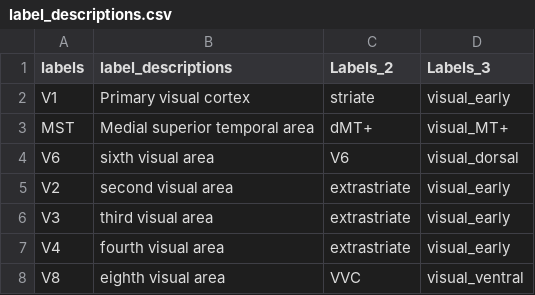
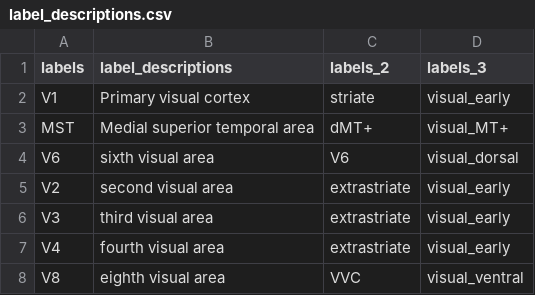
Before and after one commit to canlab/Neuroimaging_Pattern_Masks, a CSV file: Atlases_and_parcellations/2016_Glasser_Nature_HumanConnectomeParcellation/src/label_descriptions.csv, drawn as a sheet; only a part is shown.

Commit message:
Updated glasser atlas labels to include coarser parcellations

```diff
--- a/Atlases_and_parcellations/2016_Glasser_Nature_HumanConnectomeParcellation/src/label_descriptions.csv
+++ b/Atlases_and_parcellations/2016_Glasser_Nature_HumanConnectomeParcellation/src/label_descriptions.csv
@@ -1,2 +1,2 @@
-labels,label_descriptions,Labels_2,Labels_3
+labels,label_descriptions,labels_2,labels_3
 V1,Primary visual cortex,striate,visual_early
```
Also changed, not shown: 3 other files.
